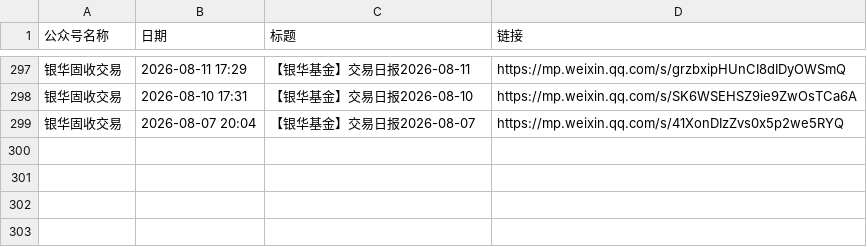
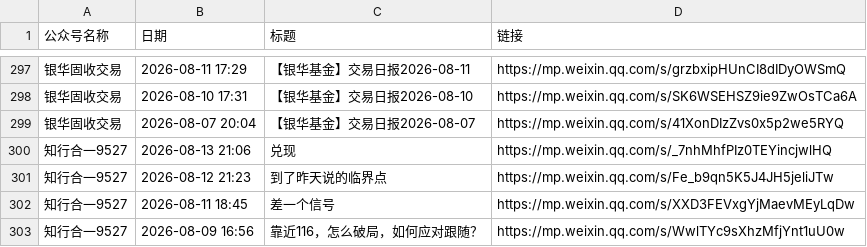
Before and after one commit to hong2301/wechat-article-collector, a CSV file: config/collected.csv, drawn as a sheet; only a part is shown, gaps mark what is left out; the diff names each change by its address in the sheet, - before the commit and + after, or states it on an @@ line.

```diff
--- a/config/collected.csv
+++ b/config/collected.csv
+row 300: 知行合一9527 | 2026-08-13 21:06 | 兑现 | https://mp.weixin.qq.com/s/_7nhMhfPIz0TEYincjwlHQ
+row 301: 知行合一9527 | 2026-08-12 21:23 | 到了昨天说的临界点 | https://mp.weixin.qq.com/s/Fe_b9qn5K5J4JH5jeliJTw
+row 302: 知行合一9527 | 2026-08-11 18:45 | 差一个信号 | https://mp.weixin.qq.com/s/XXD3FEVxgYjMaevMEyLqDw
+row 303: 知行合一9527 | 2026-08-09 16:56 | 靠近116，怎么破局，如何应对跟随？ | https://mp.weixin.qq.com/s/WwlTYc9sXhzMfjYnt1uU0w
```
Also changed, not shown: config/input.csv, 3 other files.
